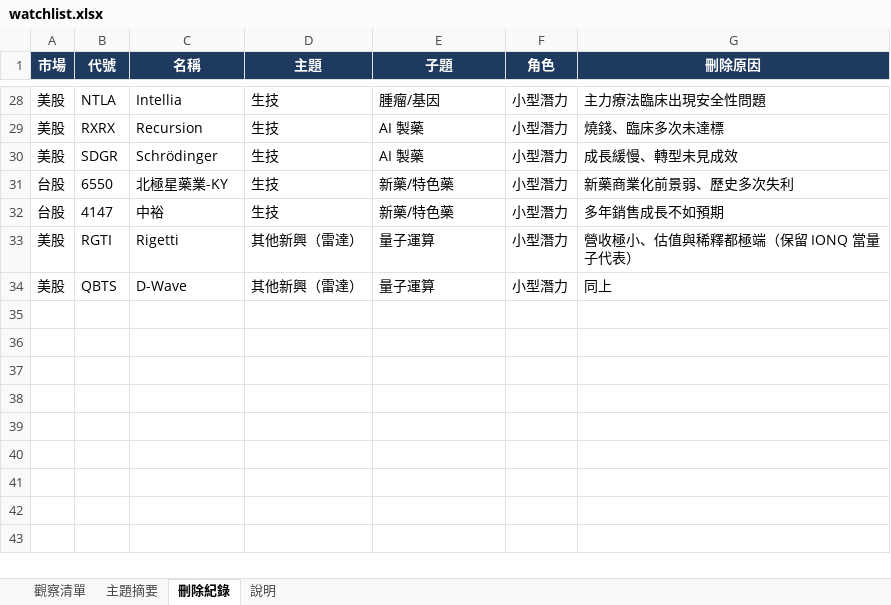
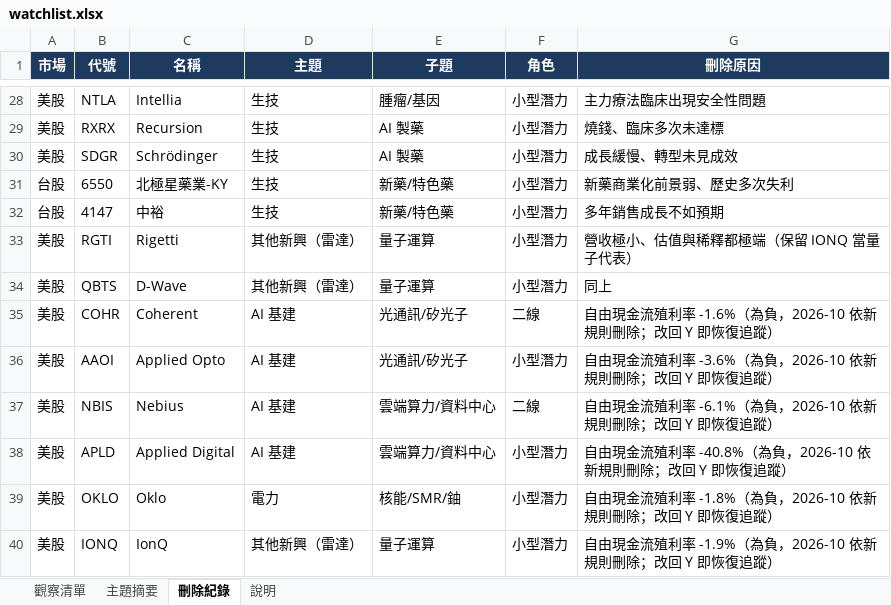
Before and after one commit to BeckWang888/10X, an Excel workbook: watchlist.xlsx, sheet 刪除紀錄, drawn as a sheet; only a part is shown, gaps mark what is left out; values as stored, in another font and other column widths than the file's, no borders; the diff names each change by its address in the sheet, - before the commit and + after, or states it on an @@ line.

```diff
--- a/watchlist.xlsx (sheet 刪除紀錄)
+++ b/watchlist.xlsx (sheet 刪除紀錄)
+row 35: 美股 | COHR | Coherent | AI 基建 | 光通訊/矽光子 | 二線 | 自由現金流殖利率 -1.6%（為負，2026-10 依新規則刪除；改回 Y 即恢復追蹤）
+row 36: 美股 | AAOI | Applied Opto | AI 基建 | 光通訊/矽光子 | 小型潛力 | 自由現金流殖利率 -3.6%（為負，2026-10 依新規則刪除；改回 Y 即恢復追蹤）
+row 37: 美股 | NBIS | Nebius | AI 基建 | 雲端算力/資料中心 | 二線 | 自由現金流殖利率 -6.1%（為負，2026-10 依新規則刪除；改回 Y 即恢復追蹤）
+row 38: 美股 | APLD | Applied Digital | AI 基建 | 雲端算力/資料中心 | 小型潛力 | 自由現金流殖利率 -40.8%（為負，2026-10 依新規則刪除；改回 Y 即恢復追蹤）
+row 39: 美股 | OKLO | Oklo | 電力 | 核能/SMR/鈾 | 小型潛力 | 自由現金流殖利率 -1.8%（為負，2026-10 依新規則刪除；改回 Y 即恢復追蹤）
+row 40: 美股 | IONQ | IonQ | 其他新興（雷達） | 量子運算 | 小型潛力 | 自由現金流殖利率 -1.9%（為負，2026-10 依新規則刪除；改回 Y 即恢復追蹤）
```
Also changed, not shown: sheet 主題摘要, sheet 觀察清單, charts or pictures, 6 other files.
